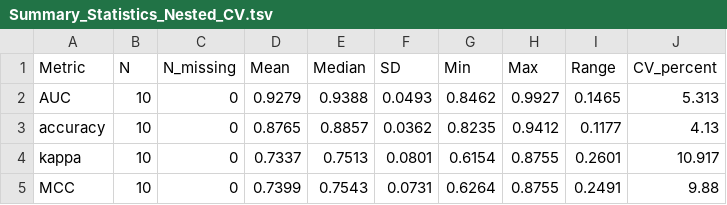
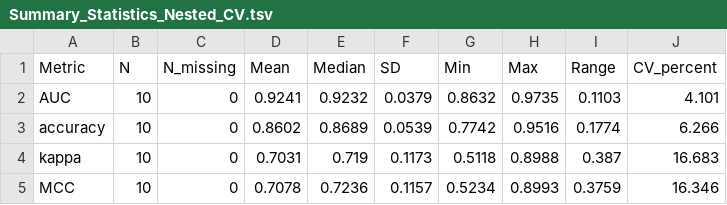
Before and after one commit to jorgevazcast/Liver_Disease_Microbiome_ML, a TSV file: Results/RandomForest_FS_TRUE/Summary_Statistics_Nested_CV.tsv, drawn as a sheet; only a part is shown; the diff covers the shown part only.

```diff
--- a/Results/RandomForest_FS_TRUE/Summary_Statistics_Nested_CV.tsv
+++ b/Results/RandomForest_FS_TRUE/Summary_Statistics_Nested_CV.tsv
@@ -1,5 +1,5 @@
 Metric	N	N_missing	Mean	Median	SD	Min	Max	Range	CV_percent
-AUC	10	0	0.9279	0.9388	0.0493	0.8462	0.9927	0.1465	5.313
-accuracy	10	0	0.8765	0.8857	0.0362	0.8235	0.9412	0.1177	4.13
-kappa	10	0	0.7337	0.7513	0.0801	0.6154	0.8755	0.2601	10.917
-MCC	10	0	0.7399	0.7543	0.0731	0.6264	0.8755	0.2491	9.88
+AUC	10	0	0.9241	0.9232	0.0379	0.8632	0.9735	0.1103	4.101
+accuracy	10	0	0.8602	0.8689	0.0539	0.7742	0.9516	0.1774	6.266
+kappa	10	0	0.7031	0.719	0.1173	0.5118	0.8988	0.387	16.683
+MCC	10	0	0.7078	0.7236	0.1157	0.5234	0.8993	0.3759	16.346
```
Also changed, not shown: 2 added rows and 28 edited cells elsewhere in this file, Results/RandomForest_FS_TRUE/MeanImportance.tsv, Results/RandomForest_FS_TRUE/stats_model.tsv, 46 other files.
